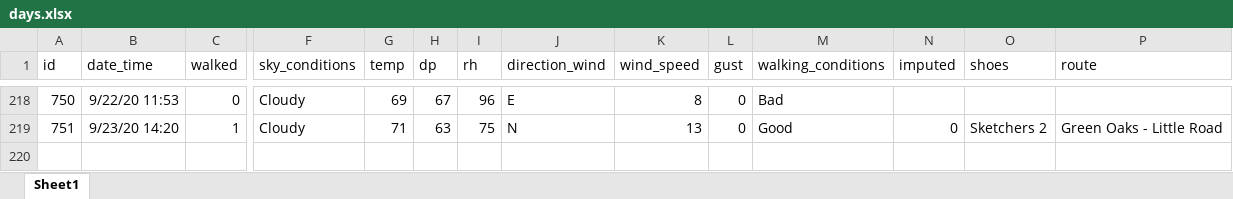
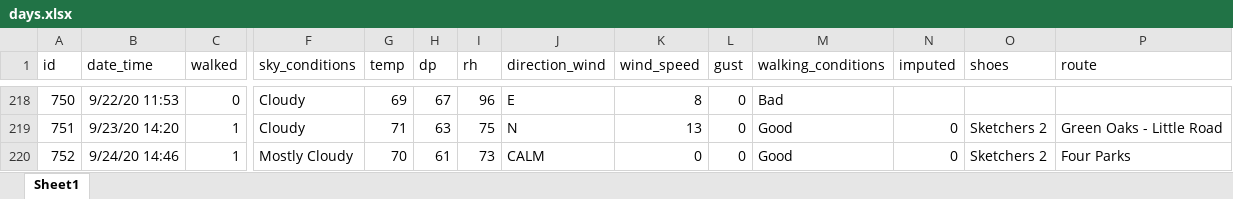
Before and after one commit to gitHubSlinkman/MyWalks, an Excel workbook: data/days.xlsx, sheet Sheet1, drawn as a sheet; only a part is shown, gaps mark what is left out; values as stored, in another font and other column widths than the file's, no borders; rows hold the shown columns only; the diff names each change by its address in the sheet, - before the commit and + after, or states it on an @@ line.

```diff
--- a/data/days.xlsx (sheet Sheet1)
+++ b/data/days.xlsx (sheet Sheet1)
+row 220: 752 | 9/24/20 14:46 | 1 | Mostly Cloudy | 70 | 61 | 73 | CALM | 0 | 0 | Good | 0 | Sketchers 2 | Four Parks
```
Also changed, not shown: 10 other files.
